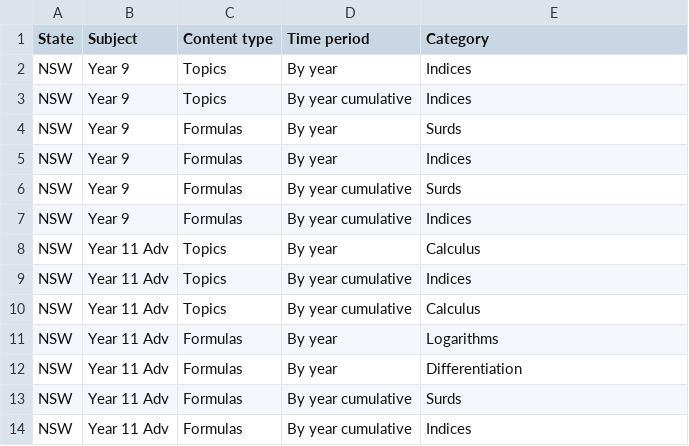
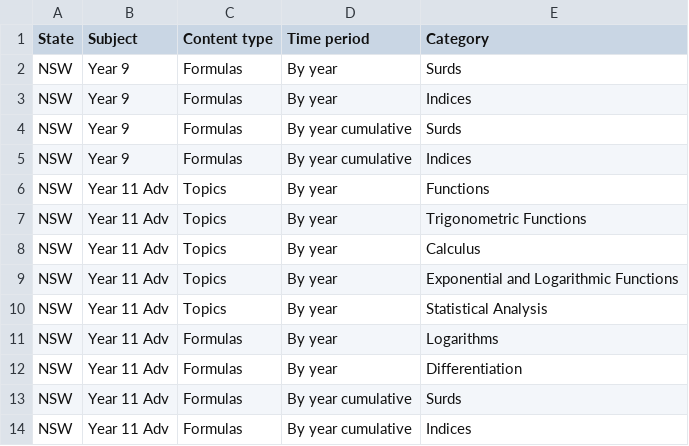
Before and after one commit to charl-potgieter/AustralianSchoolMaths, a CSV file: WebsiteCreator/site_hierarchy.csv, drawn as a sheet; only a part is shown; the diff covers the shown part only.

```diff
--- a/WebsiteCreator/site_hierarchy.csv
+++ b/WebsiteCreator/site_hierarchy.csv
@@ -1,4 +1,2 @@
 State,Subject,Content type,Time period,Category
-NSW,Year 9,Topics,By year,Indices
-NSW,Year 9,Topics,By year cumulative,Indices
 NSW,Year 9,Formulas,By year,Surds
@@ -7,5 +5,7 @@ NSW,Year 9,Formulas,By year cumulative,Surds
 NSW,Year 9,Formulas,By year cumulative,Indices
+NSW,Year 11 Adv,Topics,By year,Functions
+NSW,Year 11 Adv,Topics,By year,Trigonometric Functions
 NSW,Year 11 Adv,Topics,By year,Calculus
-NSW,Year 11 Adv,Topics,By year cumulative,Indices
-NSW,Year 11 Adv,Topics,By year cumulative,Calculus
+NSW,Year 11 Adv,Topics,By year,Exponential and Logarithmic Functions
+NSW,Year 11 Adv,Topics,By year,Statistical Analysis
 NSW,Year 11 Adv,Formulas,By year,Logarithms
```
Also changed, not shown: 15 added rows, 1 removed row and 5 edited cells elsewhere in this file, WebsiteCreator/syllabus_topics.csv, 51 other files.
